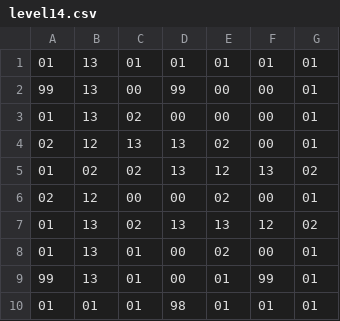
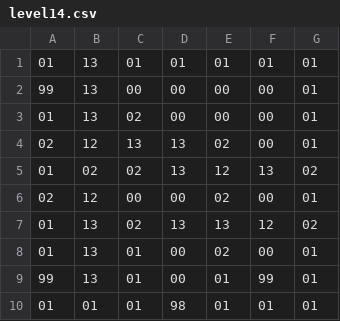
Before and after one commit to TodaYuusuke/TD2_02, a CSV file: resources/stage/level14.csv, drawn as a sheet.

```diff
--- a/resources/stage/level14.csv
+++ b/resources/stage/level14.csv
@@ -1,3 +1,3 @@
 01,13,01,01,01,01,01
-99,13,00,99,00,00,01
+99,13,00,00,00,00,01
 01,13,02,00,00,00,01
```
Also changed, not shown: 4 other files.
